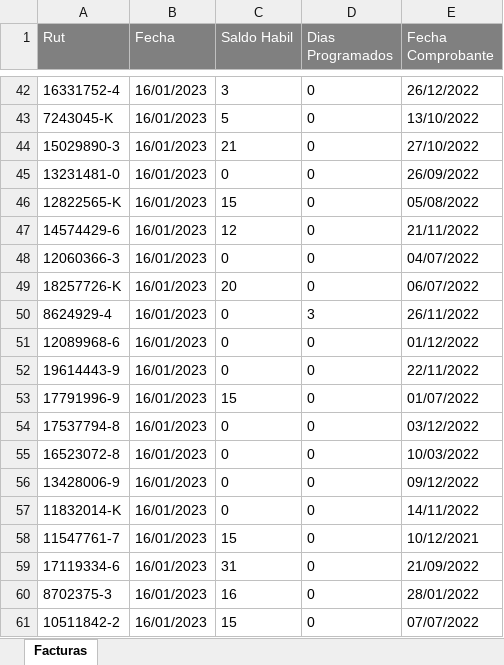
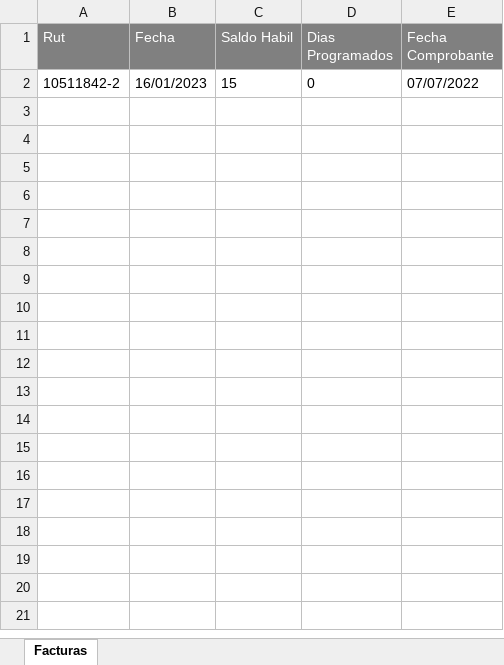
Before and after one commit to SoporteChilemat/ComprobanteDeFeriados, an Excel workbook: ListadoFacturas.xlsx, sheet Facturas, drawn as a sheet; only a part is shown, gaps mark what is left out; values as stored, in another font and other column widths than the file's, no borders; the diff covers the shown part only; the diff names each change by its address in the sheet, - before the commit and + after, or states it on an @@ line.

```diff
--- a/ListadoFacturas.xlsx (sheet Facturas)
+++ b/ListadoFacturas.xlsx (sheet Facturas)
-row 42: 16331752-4 | 16/01/2023 | 3 | 0 | 26/12/2022
-row 43: 7243045-K | 16/01/2023 | 5 | 0 | 13/10/2022
-row 44: 15029890-3 | 16/01/2023 | 21 | 0 | 27/10/2022
-row 45: 13231481-0 | 16/01/2023 | 0 | 0 | 26/09/2022
-row 46: 12822565-K | 16/01/2023 | 15 | 0 | 05/08/2022
-row 47: 14574429-6 | 16/01/2023 | 12 | 0 | 21/11/2022
-row 48: 12060366-3 | 16/01/2023 | 0 | 0 | 04/07/2022
-row 49: 18257726-K | 16/01/2023 | 20 | 0 | 06/07/2022
-row 50: 8624929-4 | 16/01/2023 | 0 | 3 | 26/11/2022
-row 51: 12089968-6 | 16/01/2023 | 0 | 0 | 01/12/2022
-row 52: 19614443-9 | 16/01/2023 | 0 | 0 | 22/11/2022
-row 53: 17791996-9 | 16/01/2023 | 15 | 0 | 01/07/2022
-row 54: 17537794-8 | 16/01/2023 | 0 | 0 | 03/12/2022
-row 55: 16523072-8 | 16/01/2023 | 0 | 0 | 10/03/2022
-row 56: 13428006-9 | 16/01/2023 | 0 | 0 | 09/12/2022
-row 57: 11832014-K | 16/01/2023 | 0 | 0 | 14/11/2022
-row 58: 11547761-7 | 16/01/2023 | 15 | 0 | 10/12/2021
-row 59: 17119334-6 | 16/01/2023 | 31 | 0 | 21/09/2022
-row 60: 8702375-3 | 16/01/2023 | 16 | 0 | 28/01/2022
```
Also changed, not shown: 40 removed rows elsewhere in this sheet, 1 other file.
